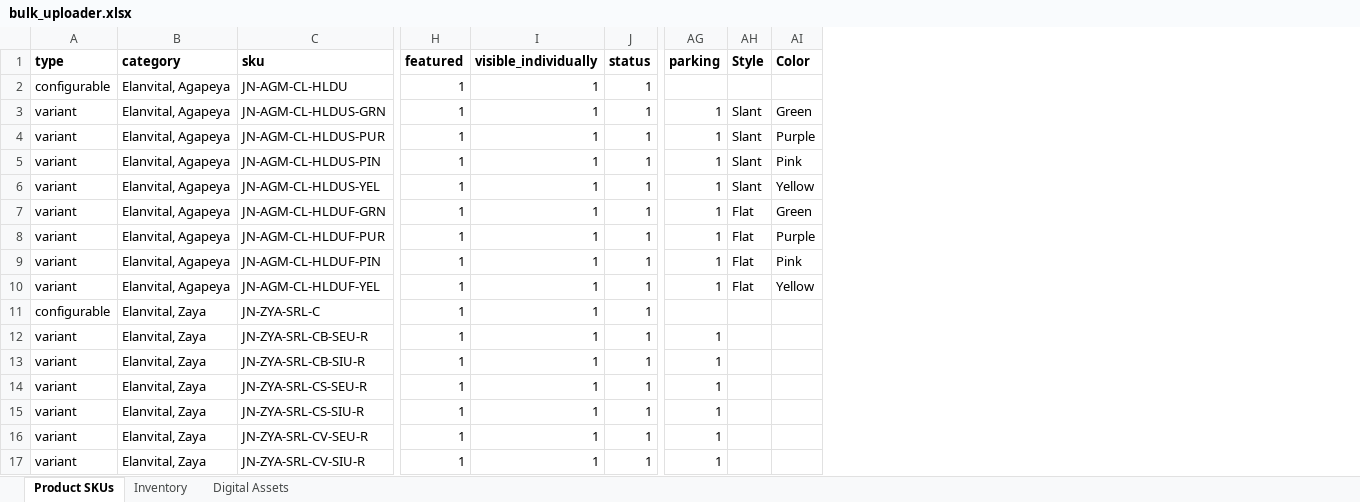
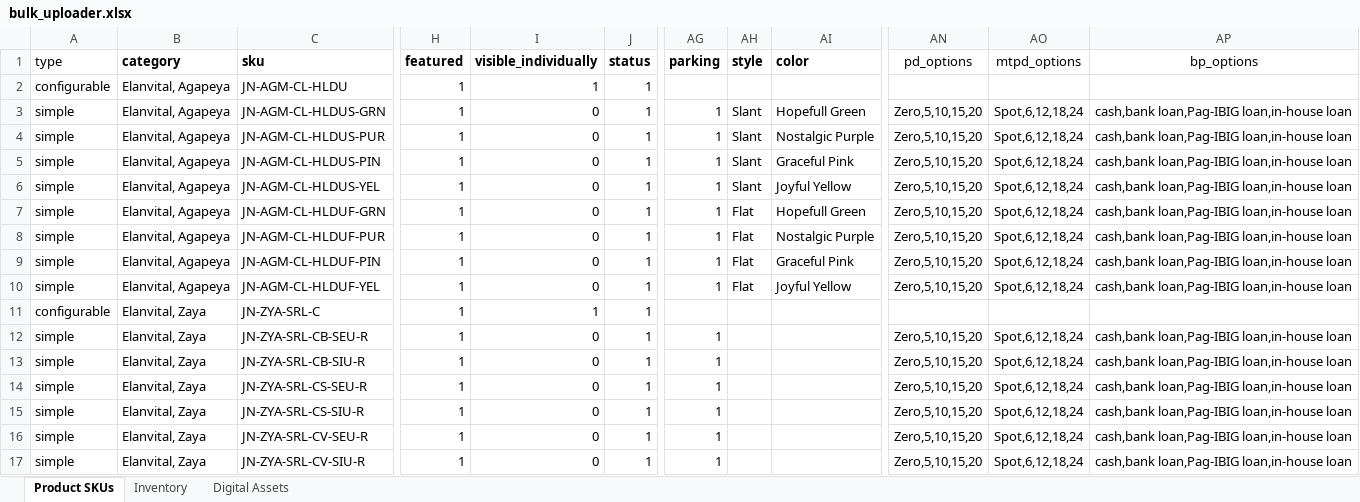
Before and after one commit to jn-devops/rli-booking, an Excel workbook: resources/documents/bulk_uploader.xlsx, sheet Product SKUs, drawn as a sheet; only a part is shown, gaps mark what is left out; values as stored, in another font and other column widths than the file's, no borders; removed rows and columns are numbered as before the commit, all else as after; the diff names each change by its address in the sheet, - before the commit and + after, or states it on an @@ line.

Commit message:
update bulk uploader

```diff
--- a/resources/documents/bulk_uploader.xlsx (sheet Product SKUs)
+++ b/resources/documents/bulk_uploader.xlsx (sheet Product SKUs)
-column AI (Color), rows 3-10: Green | Purple | Pink | Yellow | Green | Purple | Pink | Yellow
+column AI (color), rows 3-10: Hopefull Green | Nostalgic Purple | Graceful Pink | Joyful Yellow | Hopefull Green | Nostalgic Purple | Graceful Pink | Joyful Yellow
+column AN (pd_options), rows 3-17: Zero,5,10,15,20 | Zero,5,10,15,20 | Zero,5,10,15,20 | Zero,5,10,15,20 | Zero,5,10,15,20 | Zero,5,10,15,20 | Zero,5,10,15,20 | Zero,5,10,15,20 |  | Zero,5,10,15,20 | Zero,5,10,15,20 | Zero,5,10,15,20 | Zero,5,10,15,20 | Zero,5,10,15,20 | Zero,5,10,15,20
+column AO (mtpd_options), rows 3-17: Spot,6,12,18,24 | Spot,6,12,18,24 | Spot,6,12,18,24 | Spot,6,12,18,24 | Spot,6,12,18,24 | Spot,6,12,18,24 | Spot,6,12,18,24 | Spot,6,12,18,24 |  | Spot,6,12,18,24 | Spot,6,12,18,24 | Spot,6,12,18,24 | Spot,6,12,18,24 | Spot,6,12,18,24 | Spot,6,12,18,24
+column AP (bp_options), rows 3-17: cash,bank loan,Pag-IBIG loan,in-house loan | cash,bank loan,Pag-IBIG loan,in-house loan | cash,bank loan,Pag-IBIG loan,in-house loan | cash,bank loan,Pag-IBIG loan,in-house loan | cash,bank loan,Pag-IBIG loan,in-house loan | cash,bank loan,Pag-IBIG loan,in-house loan | cash,bank loan,Pag-IBIG loan,in-house loan | cash,bank loan,Pag-IBIG loan,in-house loan |  | cash,bank loan,Pag-IBIG loan,in-house loan | cash,bank loan,Pag-IBIG loan,in-house loan | cash,bank loan,Pag-IBIG loan,in-house loan | cash,bank loan,Pag-IBIG loan,in-house loan | cash,bank loan,Pag-IBIG loan,in-house loan | cash,bank loan,Pag-IBIG loan,in-house loan
-A1 bold: on
+A1 bold: off
-AH1: Style
+AH1: style
-A3:A10 (type): variant
+A3:A10 (type): simple
-I3:I10 (visible_individually): 1
+I3:I10 (visible_individually): 0
-A12:A17 (type): variant
+A12:A17 (type): simple
-I12:I17 (visible_individually): 1
+I12:I17 (visible_individually): 0
```
Also changed, not shown: sheet Digital Assets, sheet Inventory.
